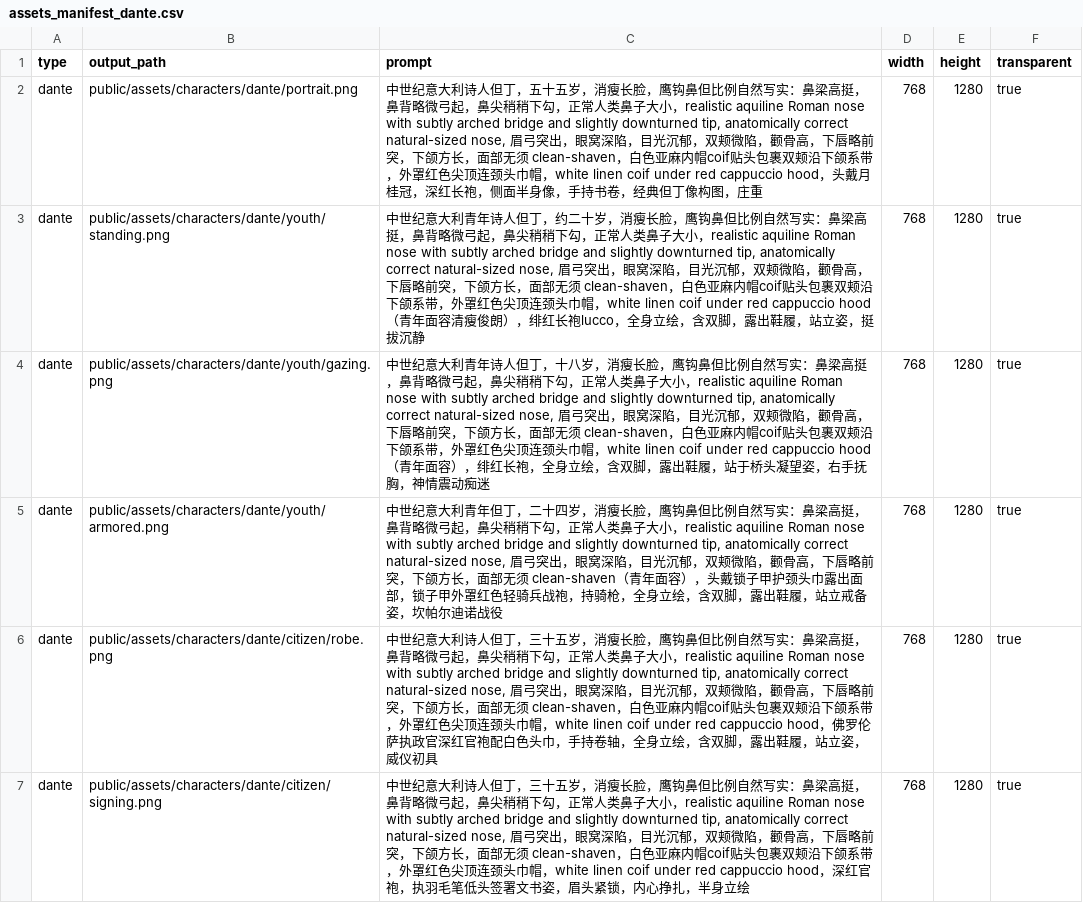
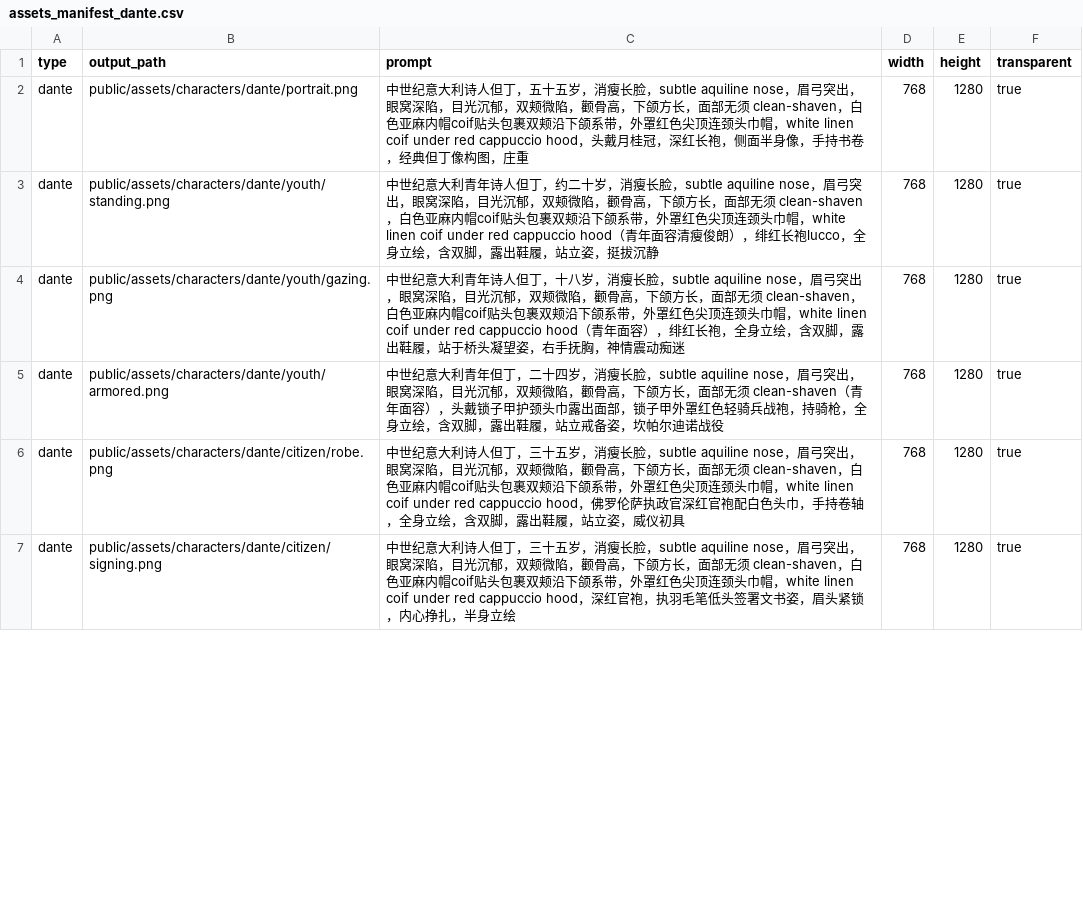
Before and after one commit to Ivyyyy24381/Chinese_history_game, a CSV file: scripts/assets_manifest_dante.csv, drawn as a sheet; only a part is shown; the diff covers the shown part only.

```diff
--- a/scripts/assets_manifest_dante.csv
+++ b/scripts/assets_manifest_dante.csv
@@ -1,7 +1,7 @@
 type,output_path,prompt,width,height,transparent
-dante,public/assets/characters/dante/portrait.png,"中世纪意大利诗人但丁，五十五岁，消瘦长脸，鹰钩鼻但比例自然写实：鼻梁高挺，鼻背略微弓起，鼻尖稍稍下勾，正常人类鼻子大小，realistic aquiline Roman nose with subtly arched bridge and slightly downturned tip, anatomically correct natural-sized nose, 眉弓突出，眼窝深陷，目光沉郁，双颊微陷，颧骨高，下唇略前突，下颌方长，面部无须 clean-shaven，白色亚麻内帽coif贴头包裹双颊沿下颌系带，外罩红色尖顶连颈头巾帽，white linen coif under red cappuccio hood，头戴月桂冠，深红长袍，侧面半身像，手持书卷，经典但丁像构图，庄重",768,1280,true
-dante,public/assets/characters/dante/youth/standing.png,"中世纪意大利青年诗人但丁，约二十岁，消瘦长脸，鹰钩鼻但比例自然写实：鼻梁高挺，鼻背略微弓起，鼻尖稍稍下勾，正常人类鼻子大小，realistic aquiline Roman nose with subtly arched bridge and slightly downturned tip, anatomically correct natural-sized nose, 眉弓突出，眼窝深陷，目光沉郁，双颊微陷，颧骨高，下唇略前突，下颌方长，面部无须 clean-shaven，白色亚麻内帽coif贴头包裹双颊沿下颌系带，外罩红色尖顶连颈头巾帽，white linen coif under red cappuccio hood（青年面容清瘦俊朗），绯红长袍lucco，全身立绘，含双脚，露出鞋履，站立姿，挺拔沉静",768,1280,true
-dante,public/assets/characters/dante/youth/gazing.png,"中世纪意大利青年诗人但丁，十八岁，消瘦长脸，鹰钩鼻但比例自然写实：鼻梁高挺，鼻背略微弓起，鼻尖稍稍下勾，正常人类鼻子大小，realistic aquiline Roman nose with subtly arched bridge and slightly downturned tip, anatomically correct natural-sized nose, 眉弓突出，眼窝深陷，目光沉郁，双颊微陷，颧骨高，下唇略前突，下颌方长，面部无须 clean-shaven，白色亚麻内帽coif贴头包裹双颊沿下颌系带，外罩红色尖顶连颈头巾帽，white linen coif under red cappuccio hood（青年面容），绯红长袍，全身立绘，含双脚，露出鞋履，站于桥头凝望姿，右手抚胸，神情震动痴迷",768,1280,true
-dante,public/assets/characters/dante/youth/armored.png,"中世纪意大利青年但丁，二十四岁，消瘦长脸，鹰钩鼻但比例自然写实：鼻梁高挺，鼻背略微弓起，鼻尖稍稍下勾，正常人类鼻子大小，realistic aquiline Roman nose with subtly arched bridge and slightly downturned tip, anatomically correct natural-sized nose, 眉弓突出，眼窝深陷，目光沉郁，双颊微陷，颧骨高，下唇略前突，下颌方长，面部无须 clean-shaven（青年面容），头戴锁子甲护颈头巾露出面部，锁子甲外罩红色轻骑兵战袍，持骑枪，全身立绘，含双脚，露出鞋履，站立戒备姿，坎帕尔迪诺战役",768,1280,true
-dante,public/assets/characters/dante/citizen/robe.png,"中世纪意大利诗人但丁，三十五岁，消瘦长脸，鹰钩鼻但比例自然写实：鼻梁高挺，鼻背略微弓起，鼻尖稍稍下勾，正常人类鼻子大小，realistic aquiline Roman nose with subtly arched bridge and slightly downturned tip, anatomically correct natural-sized nose, 眉弓突出，眼窝深陷，目光沉郁，双颊微陷，颧骨高，下唇略前突，下颌方长，面部无须 clean-shaven，白色亚麻内帽coif贴头包裹双颊沿下颌系带，外罩红色尖顶连颈头巾帽，white linen coif under red cappuccio hood，佛罗伦萨执政官深红官袍配白色头巾，手持卷轴，全身立绘，含双脚，露出鞋履，站立姿，威仪初具",768,1280,true
-dante,public/assets/characters/dante/citizen/signing.png,"中世纪意大利诗人但丁，三十五岁，消瘦长脸，鹰钩鼻但比例自然写实：鼻梁高挺，鼻背略微弓起，鼻尖稍稍下勾，正常人类鼻子大小，realistic aquiline Roman nose with subtly arched bridge and slightly downturned tip, anatomically correct natural-sized nose, 眉弓突出，眼窝深陷，目光沉郁，双颊微陷，颧骨高，下唇略前突，下颌方长，面部无须 clean-shaven，白色亚麻内帽coif贴头包裹双颊沿下颌系带，外罩红色尖顶连颈头巾帽，white linen coif under red cappuccio hood，深红官袍，执羽毛笔低头签署文书姿，眉头紧锁，内心挣扎，半身立绘",768,1280,true
+dante,public/assets/characters/dante/portrait.png,中世纪意大利诗人但丁，五十五岁，消瘦长脸，subtle aquiline nose，眉弓突出，眼窝深陷，目光沉郁，双颊微陷，颧骨高，下颌方长，面部无须 clean-shaven，白色亚麻内帽coif贴头包裹双颊沿下颌系带，外罩红色尖顶连颈头巾帽，white linen coif under red cappuccio hood，头戴月桂冠，深红长袍，侧面半身像，手持书卷，经典但丁像构图，庄重,768,1280,true
+dante,public/assets/characters/dante/youth/standing.png,中世纪意大利青年诗人但丁，约二十岁，消瘦长脸，subtle aquiline nose，眉弓突出，眼窝深陷，目光沉郁，双颊微陷，颧骨高，下颌方长，面部无须 clean-shaven，白色亚麻内帽coif贴头包裹双颊沿下颌系带，外罩红色尖顶连颈头巾帽，white linen coif under red cappuccio hood（青年面容清瘦俊朗），绯红长袍lucco，全身立绘，含双脚，露出鞋履，站立姿，挺拔沉静,768,1280,true
+dante,public/assets/characters/dante/youth/gazing.png,中世纪意大利青年诗人但丁，十八岁，消瘦长脸，subtle aquiline nose，眉弓突出，眼窝深陷，目光沉郁，双颊微陷，颧骨高，下颌方长，面部无须 clean-shaven，白色亚麻内帽coif贴头包裹双颊沿下颌系带，外罩红色尖顶连颈头巾帽，white linen coif under red cappuccio hood（青年面容），绯红长袍，全身立绘，含双脚，露出鞋履，站于桥头凝望姿，右手抚胸，神情震动痴迷,768,1280,true
+dante,public/assets/characters/dante/youth/armored.png,中世纪意大利青年但丁，二十四岁，消瘦长脸，subtle aquiline nose，眉弓突出，眼窝深陷，目光沉郁，双颊微陷，颧骨高，下颌方长，面部无须 clean-shaven（青年面容），头戴锁子甲护颈头巾露出面部，锁子甲外罩红色轻骑兵战袍，持骑枪，全身立绘，含双脚，露出鞋履，站立戒备姿，坎帕尔迪诺战役,768,1280,true
+dante,public/assets/characters/dante/citizen/robe.png,中世纪意大利诗人但丁，三十五岁，消瘦长脸，subtle aquiline nose，眉弓突出，眼窝深陷，目光沉郁，双颊微陷，颧骨高，下颌方长，面部无须 clean-shaven，白色亚麻内帽coif贴头包裹双颊沿下颌系带，外罩红色尖顶连颈头巾帽，white linen coif under red cappuccio hood，佛罗伦萨执政官深红官袍配白色头巾，手持卷轴，全身立绘，含双脚，露出鞋履，站立姿，威仪初具,768,1280,true
+dante,public/assets/characters/dante/citizen/signing.png,中世纪意大利诗人但丁，三十五岁，消瘦长脸，subtle aquiline nose，眉弓突出，眼窝深陷，目光沉郁，双颊微陷，颧骨高，下颌方长，面部无须 clean-shaven，白色亚麻内帽coif贴头包裹双颊沿下颌系带，外罩红色尖顶连颈头巾帽，white linen coif under red cappuccio hood，深红官袍，执羽毛笔低头签署文书姿，眉头紧锁，内心挣扎，半身立绘,768,1280,true
```
Also changed, not shown: 6 edited cells elsewhere in this file, 2 other files.
